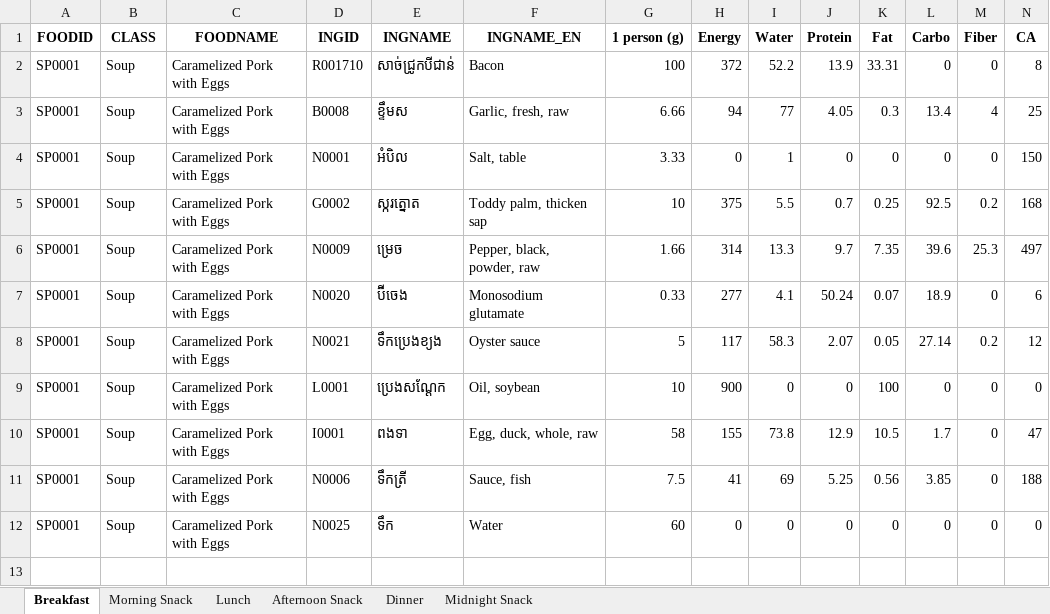
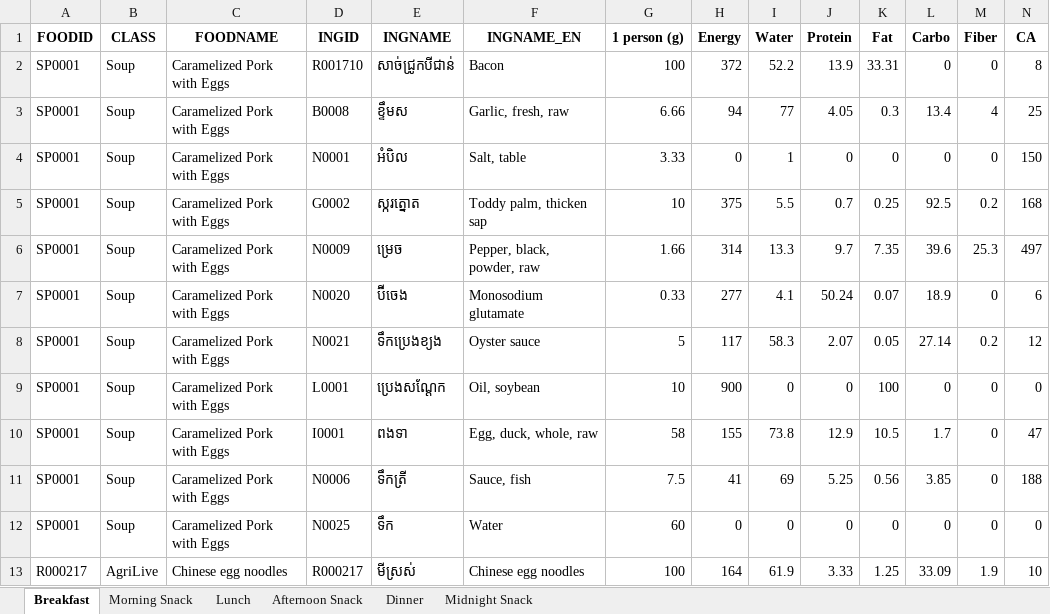
Before and after one commit to Park-HyeonJi/CambodiaNAS, an Excel workbook: data/groupTest1_1_2024-01-30.xlsx, sheet Breakfast, drawn as a sheet; only a part is shown; values as stored, in another font and other column widths than the file's, no borders; rows hold the shown columns only; the diff names each change by its address in the sheet, - before the commit and + after, or states it on an @@ line.

```diff
--- a/data/groupTest1_1_2024-01-30.xlsx (sheet Breakfast)
+++ b/data/groupTest1_1_2024-01-30.xlsx (sheet Breakfast)
+row 13: R000217 | AgriLive | Chinese egg noodles | R000217 | មីស្រស់ | Chinese egg noodles | 100 | 164 | 61.9 | 3.33 | 1.25 | 33.09 | 1.9 | 10
```
Also changed, not shown: 5 other files.
